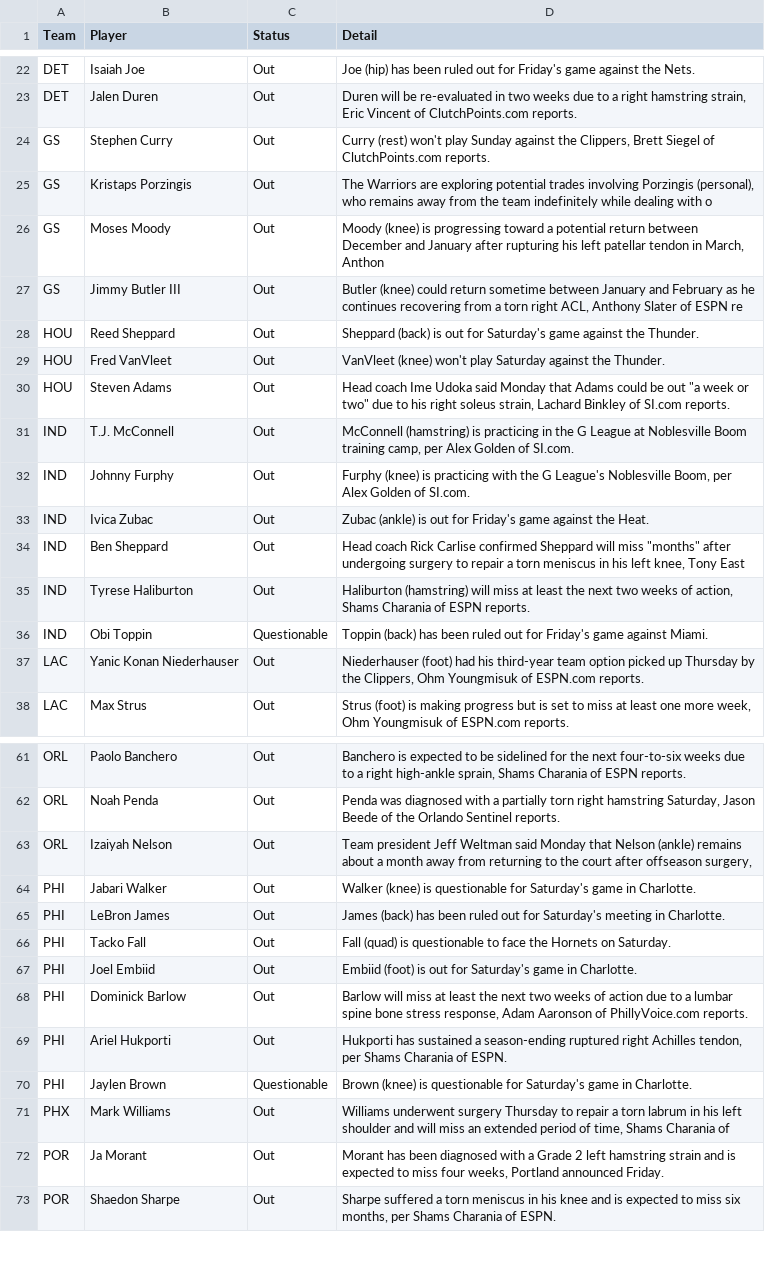
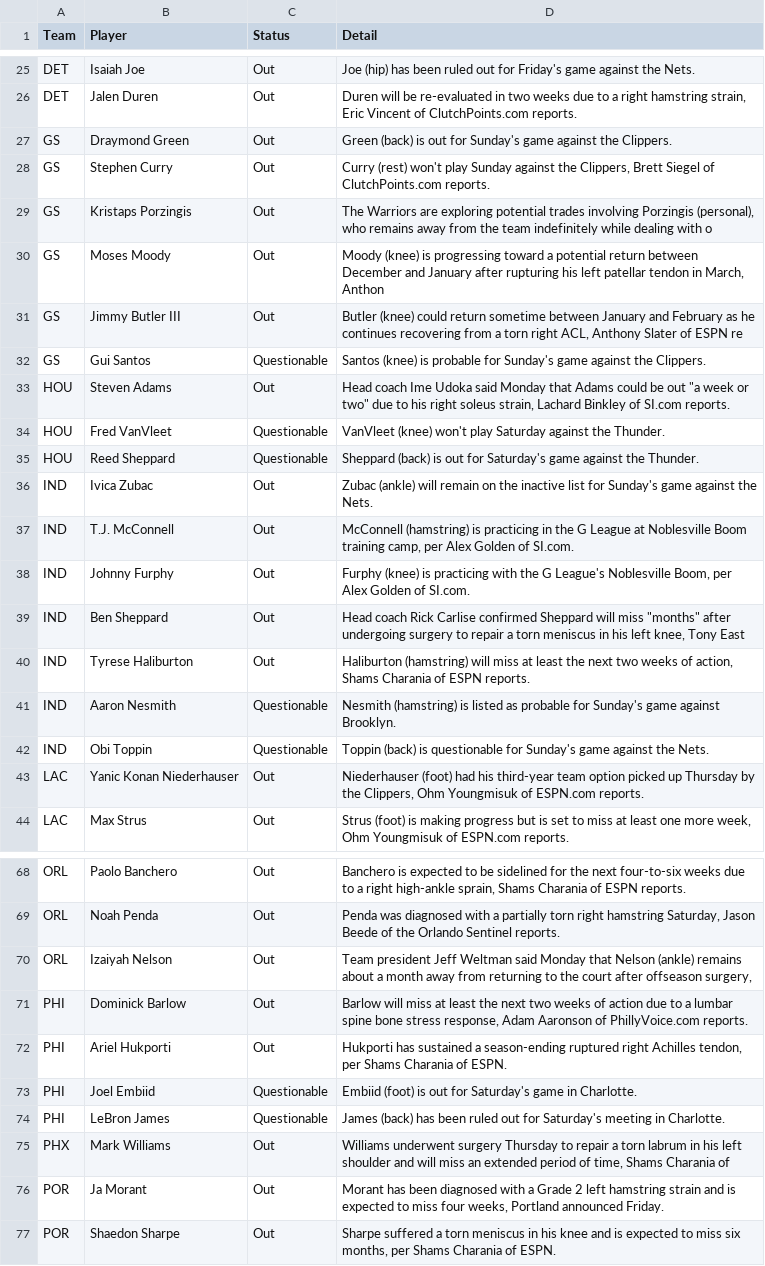
Before and after one commit to ECC370/stats, a CSV file: data/nba_injuries.csv, drawn as a sheet; only a part is shown, gaps mark what is left out; the diff covers the shown part only.

```diff
--- a/data/nba_injuries.csv
+++ b/data/nba_injuries.csv
@@ -23,2 +26,3 @@ DET,Isaiah Joe,Out,Joe (hip) has been ruled out for Friday's game against the Ne
 DET,Jalen Duren,Out,"Duren will be re-evaluated in two weeks due to a right hamstring strain, Eric Vincent of ClutchPoints.com reports."
+GS,Draymond Green,Out,Green (back) is out for Sunday's game against the Clippers.
 GS,Stephen Curry,Out,"Curry (rest) won't play Sunday against the Clippers, Brett Siegel of ClutchPoints.com reports."
@@ -27,11 +31,13 @@ GS,Moses Moody,Out,"Moody (knee) is progressing toward a potential return betwee
 GS,Jimmy Butler III,Out,"Butler (knee) could return sometime between January and February as he continues recovering from a torn right ACL, Anthony Slater of ESPN re"
-HOU,Reed Sheppard,Out,Sheppard (back) is out for Saturday's game against the Thunder.
-HOU,Fred VanVleet,Out,VanVleet (knee) won't play Saturday against the Thunder.
+GS,Gui Santos,Questionable,Santos (knee) is probable for Sunday's game against the Clippers.
 HOU,Steven Adams,Out,"Head coach Ime Udoka said Monday that Adams could be out ""a week or two"" due to his right soleus strain, Lachard Binkley of SI.com reports."
+HOU,Fred VanVleet,Questionable,VanVleet (knee) won't play Saturday against the Thunder.
+HOU,Reed Sheppard,Questionable,Sheppard (back) is out for Saturday's game against the Thunder.
+IND,Ivica Zubac,Out,Zubac (ankle) will remain on the inactive list for Sunday's game against the Nets.
 IND,T.J. McConnell,Out,"McConnell (hamstring) is practicing in the G League at Noblesville Boom training camp, per Alex Golden of SI.com."
 IND,Johnny Furphy,Out,"Furphy (knee) is practicing with the G League's Noblesville Boom, per Alex Golden of SI.com."
-IND,Ivica Zubac,Out,Zubac (ankle) is out for Friday's game against the Heat.
 IND,Ben Sheppard,Out,"Head coach Rick Carlise confirmed Sheppard will miss ""months"" after undergoing surgery to repair a torn meniscus in his left knee, Tony East"
 IND,Tyrese Haliburton,Out,"Haliburton (hamstring) will miss at least the next two weeks of action, Shams Charania of ESPN reports."
-IND,Obi Toppin,Questionable,Toppin (back) has been ruled out for Friday's game against Miami.
+IND,Aaron Nesmith,Questionable,Nesmith (hamstring) is listed as probable for Sunday's game against Brooklyn.
+IND,Obi Toppin,Questionable,Toppin (back) is questionable for Sunday's game against the Nets.
 LAC,Yanic Konan Niederhauser,Out,"Niederhauser (foot) had his third-year team option picked up Thursday by the Clippers, Ohm Youngmisuk of ESPN.com reports."
@@ -63,9 +70,6 @@ ORL,Noah Penda,Out,"Penda was diagnosed with a partially torn right hamstring Sa
 ORL,Izaiyah Nelson,Out,"Team president Jeff Weltman said Monday that Nelson (ankle) remains about a month away from returning to the court after offseason surgery, "
-PHI,Jabari Walker,Out,Walker (knee) is questionable for Saturday's game in Charlotte.
-PHI,LeBron James,Out,James (back) has been ruled out for Saturday's meeting in Charlotte.
-PHI,Tacko Fall,Out,Fall (quad) is questionable to face the Hornets on Saturday.
-PHI,Joel Embiid,Out,Embiid (foot) is out for Saturday's game in Charlotte.
 PHI,Dominick Barlow,Out,"Barlow will miss at least the next two weeks of action due to a lumbar spine bone stress response, Adam Aaronson of PhillyVoice.com reports."
 PHI,Ariel Hukporti,Out,"Hukporti has sustained a season-ending ruptured right Achilles tendon, per Shams Charania of ESPN."
-PHI,Jaylen Brown,Questionable,Brown (knee) is questionable for Saturday's game in Charlotte.
+PHI,Joel Embiid,Questionable,Embiid (foot) is out for Saturday's game in Charlotte.
+PHI,LeBron James,Questionable,James (back) has been ruled out for Saturday's meeting in Charlotte.
 PHX,Mark Williams,Out,"Williams underwent surgery Thursday to repair a torn labrum in his left shoulder and will miss an extended period of time, Shams Charania of"
```
Also changed, not shown: 6 added rows, 3 removed rows and 6 edited cells elsewhere in this file, data/nba_gamelog_1.csv, data/nba_games.csv, 16 other files.
